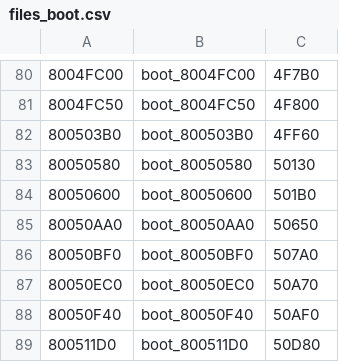
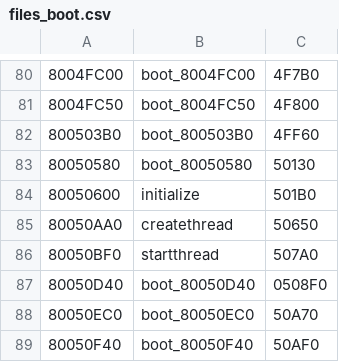
Before and after one commit to Decompollaborate/hypdisasm, a CSV file: tables/usa/files_boot.csv, drawn as a sheet; only a part is shown, gaps mark what is left out; the shorter side is filled out with more unchanged rows.

```diff
--- a/tables/usa/files_boot.csv
+++ b/tables/usa/files_boot.csv
@@ -83,5 +83,6 @@
 80050580,boot_80050580,50130
-80050600,boot_80050600,501B0
-80050AA0,boot_80050AA0,50650
-80050BF0,boot_80050BF0,507A0
+80050600,initialize,501B0
+80050AA0,createthread,50650
+80050BF0,startthread,507A0
+80050D40,boot_80050D40,0508F0
 80050EC0,boot_80050EC0,50A70
```
Also changed, not shown: tables/usa/functions.csv, 36 other files.
